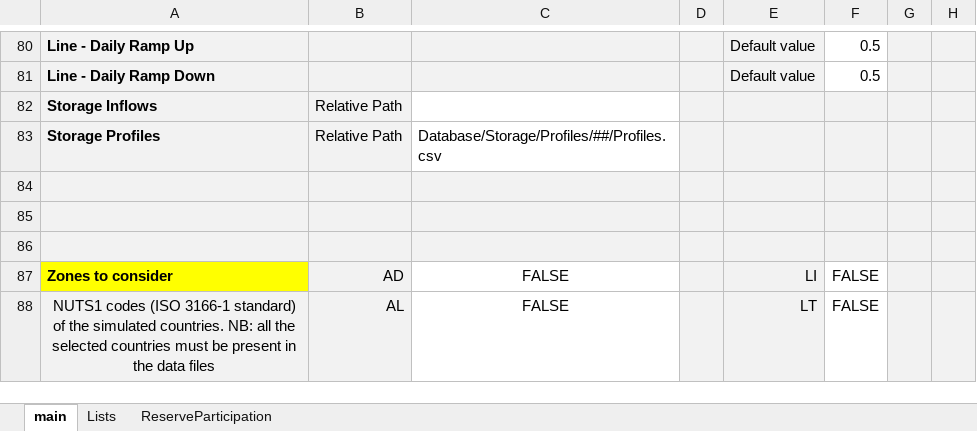
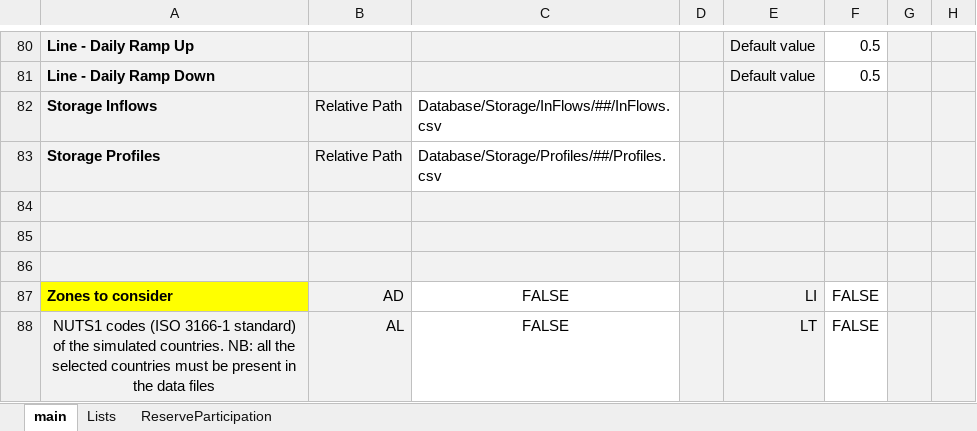
Before and after one commit to MPavicevic/DARKO, an Excel workbook: ConfigFiles/ConfigTest.xlsx, sheet main, drawn as a sheet; only a part is shown, gaps mark what is left out; values as stored, in another font and other column widths than the file's, no borders; the diff names each change by its address in the sheet, - before the commit and + after, or states it on an @@ line.

Commit message:
Storage level fix and new outputs

```diff
--- a/ConfigFiles/ConfigTest.xlsx (sheet main)
+++ b/ConfigFiles/ConfigTest.xlsx (sheet main)
-C82: (empty)
+C82: Database/Storage/InFlows/##/InFlows.csv
```
Also changed, not shown: 3 other files.
